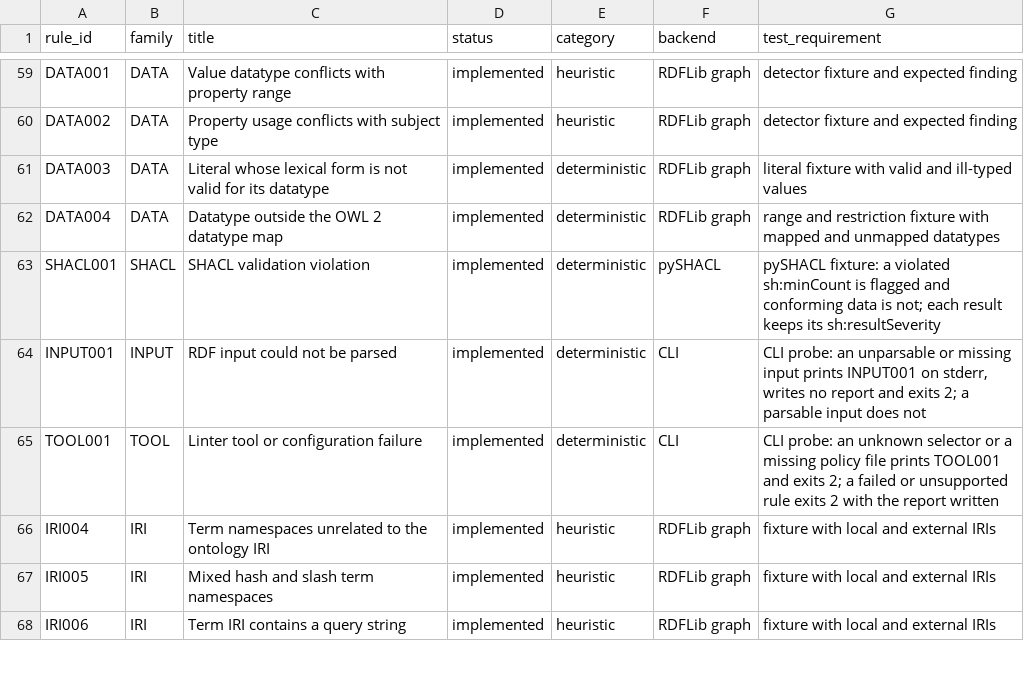
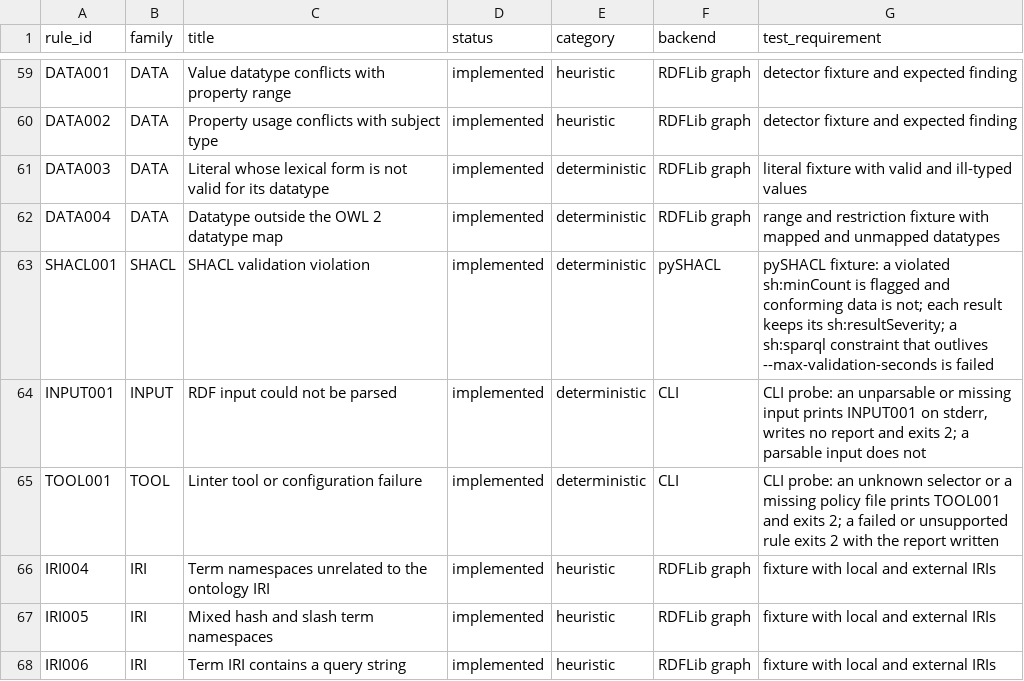
Before and after one commit to arnaudgelas/ontolint, a CSV file: data/rule_catalogue.csv, drawn as a sheet; only a part is shown, gaps mark what is left out.

```diff
--- a/data/rule_catalogue.csv
+++ b/data/rule_catalogue.csv
@@ -62,3 +62,3 @@ rule_id,family,title,status,category,backend,test_requirement
 "DATA004","DATA","Datatype outside the OWL 2 datatype map","implemented","deterministic","RDFLib graph","range and restriction fixture with mapped and unmapped datatypes"
-"SHACL001","SHACL","SHACL validation violation","implemented","deterministic","pySHACL","pySHACL fixture: a violated sh:minCount is flagged and conforming data is not; each result keeps its sh:resultSeverity"
+"SHACL001","SHACL","SHACL validation violation","implemented","deterministic","pySHACL","pySHACL fixture: a violated sh:minCount is flagged and conforming data is not; each result keeps its sh:resultSeverity; a sh:sparql constraint that outlives --max-validation-seconds is failed"
 "INPUT001","INPUT","RDF input could not be parsed","implemented","deterministic","CLI","CLI probe: an unparsable or missing input prints INPUT001 on stderr, writes no report and exits 2; a parsable input does not"
```
Also changed, not shown: src/ontolint/data/rule_catalogue.csv, 10 other files.
